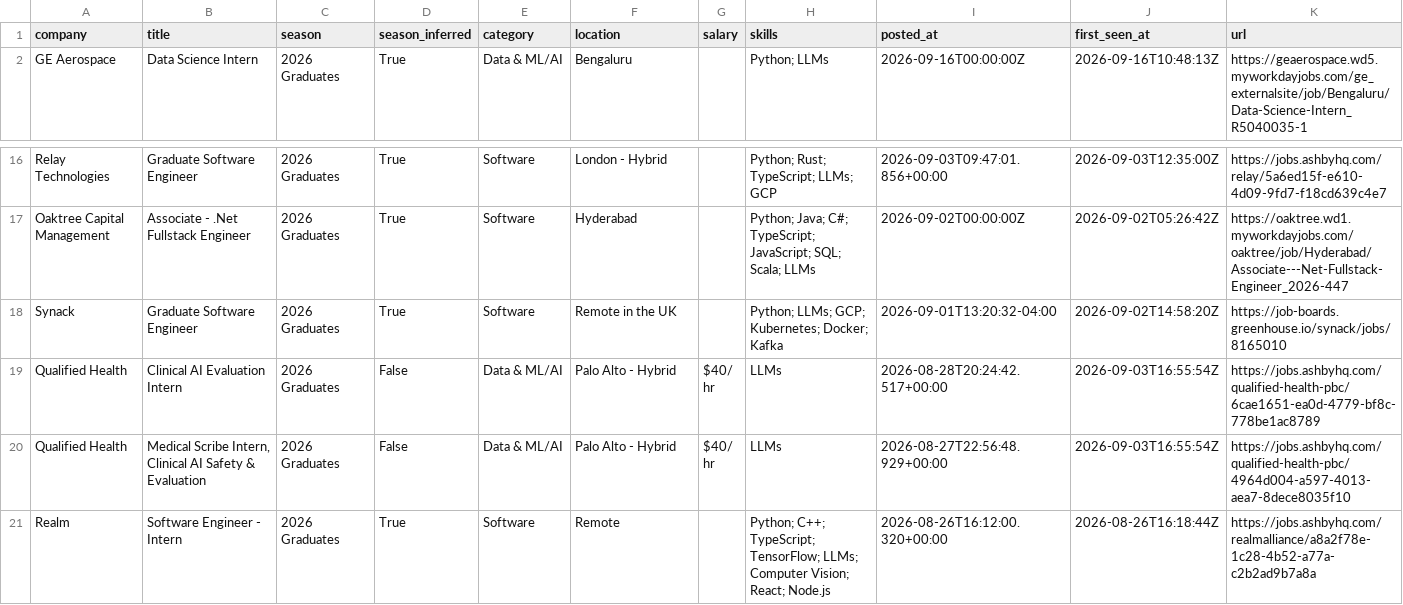
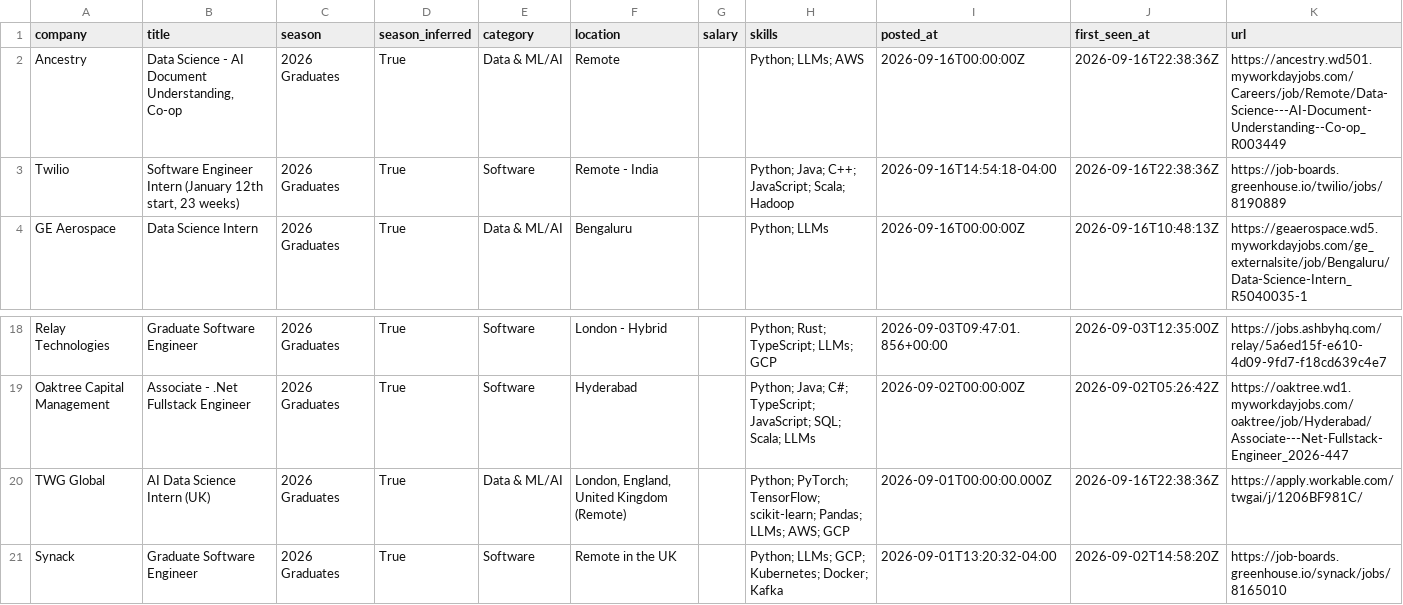
Before and after one commit to Smeerdev/Job-finder-agent, a CSV file: data/internships.csv, drawn as a sheet; only a part is shown, gaps mark what is left out; the shorter side is filled out with more unchanged rows; the diff names each change by its address in the sheet, - before the commit and + after, or states it on an @@ line.

Commit message:
chore: update internships (2026-09-16 22:38 UTC)

```diff
--- a/data/internships.csv
+++ b/data/internships.csv
+row 2: Ancestry | Data Science - AI Document Understanding, Co-op | 2026 Graduates | True | Data & ML/AI | Remote |  | Python; LLMs; AWS | 2026-09-16T00:00:00Z | 2026-09-16T22:38:36Z | https://ancestry.wd501.myworkdayjobs.com/Careers/job/Remote/Data-Science---AI-Document-Understanding--Co-op_R003449
+row 3: Twilio | Software Engineer Intern (January 12th start, 23 weeks) | 2026 Graduates | True | Software | Remote - India |  | Python; Java; C++; JavaScript; Scala; Hadoop | 2026-09-16T14:54:18-04:00 | 2026-09-16T22:38:36Z | https://job-boards.greenhouse.io/twilio/jobs/8190889
+row 20: TWG Global | AI Data Science Intern (UK) | 2026 Graduates | True | Data & ML/AI | London, England, United Kingdom (Remote) |  | Python; PyTorch; TensorFlow; scikit-learn; Pandas; LLMs; AWS; GCP | 2026-09-01T00:00:00.000Z | 2026-09-16T22:38:36Z | https://apply.workable.com/twgai/j/1206BF981C/
```
Also changed, not shown: 13 other files.
